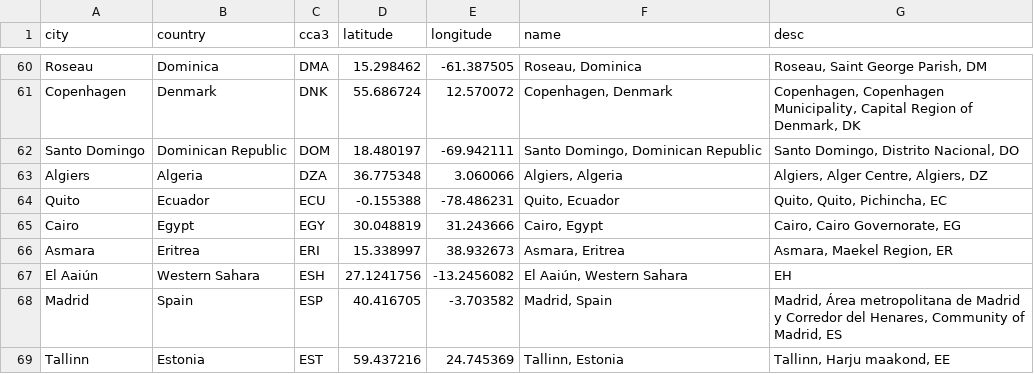
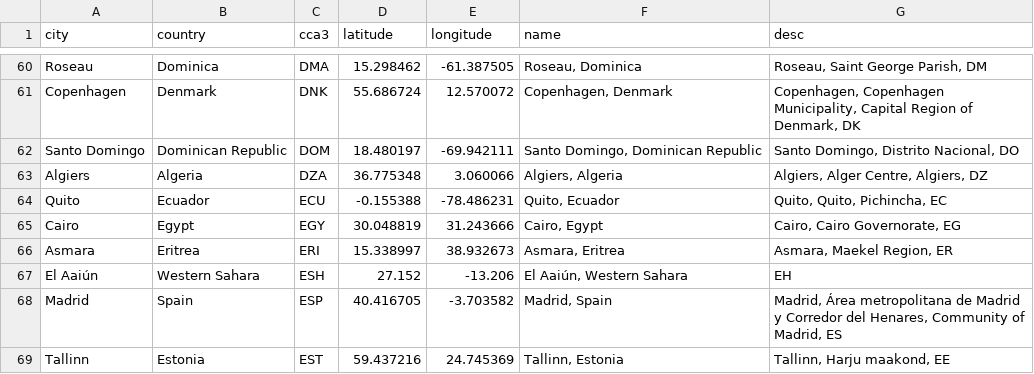
Before and after one commit to sebastian-meier/capitals-of-the-world, a CSV file: data/countries.csv, drawn as a sheet; only a part is shown, gaps mark what is left out.

```diff
--- a/data/countries.csv
+++ b/data/countries.csv
@@ -66,3 +66,3 @@ Cairo,Egypt,EGY,30.048819,31.243666,"Cairo, Egypt","Cairo, Cairo Governorate, EG
 Asmara,Eritrea,ERI,15.338997,38.932673,"Asmara, Eritrea","Asmara, Maekel Region, ER"
-El Aaiún,Western Sahara,ESH,27.1241756,-13.2456082,"El Aaiún, Western Sahara",EH
+El Aaiún,Western Sahara,ESH,27.152, -13.206,"El Aaiún, Western Sahara",EH
 Madrid,Spain,ESP,40.416705,-3.703582,"Madrid, Spain","Madrid, Área metropolitana de Madrid y Corredor del Henares, Community of Madrid, ES"
```
Also changed, not shown: data/countries_short.csv.
